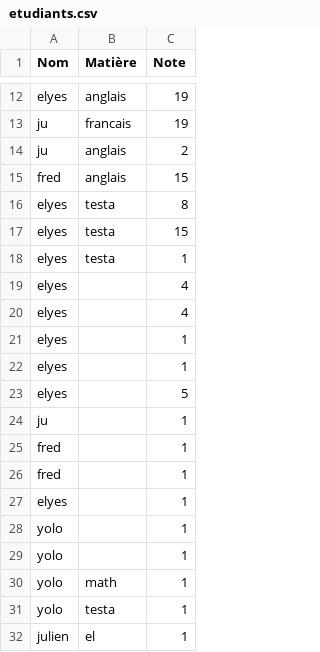
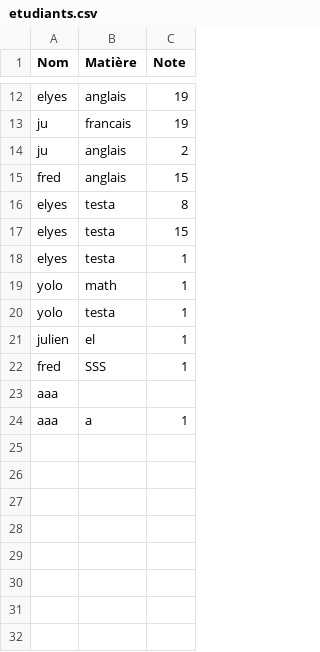
Before and after one commit to Mooodrix/ecoleindirect, a CSV file: etudiants.csv, drawn as a sheet; only a part is shown, gaps mark what is left out.

```diff
--- a/etudiants.csv
+++ b/etudiants.csv
@@ -18,13 +18,2 @@ elyes,testa,15
 elyes,testa,1
-elyes,,4
-elyes,,4
-elyes,,1
-elyes,,1
-elyes,,5
-ju,,1
-fred,,1
-fred,,1
-elyes,,1
-yolo,,1
-yolo,,1
 yolo,math,1
@@ -32 +21,4 @@ yolo,testa,1
 julien,el,1
+fred,SSS,1
+aaa
+aaa,a,1
```
Also changed, not shown: 3 other files.
